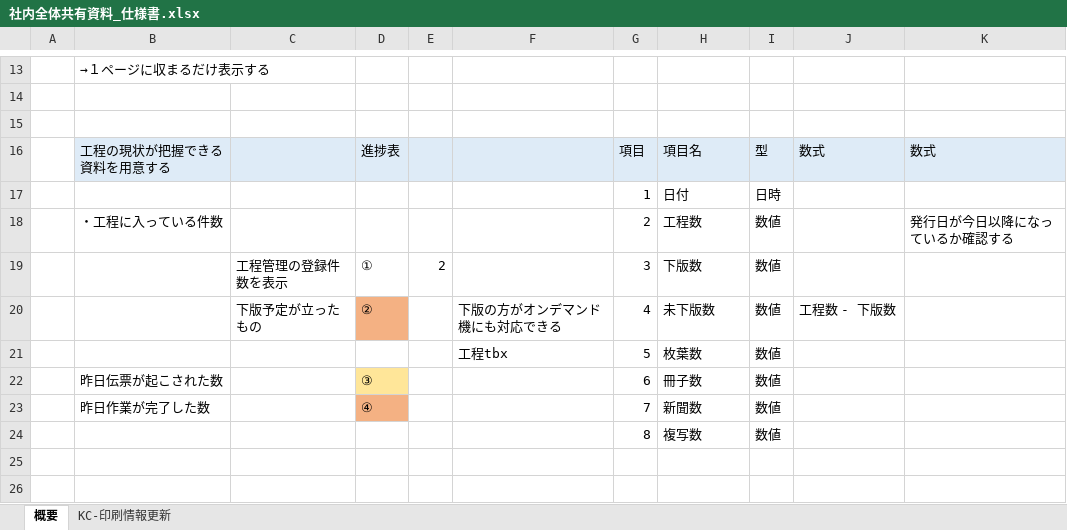
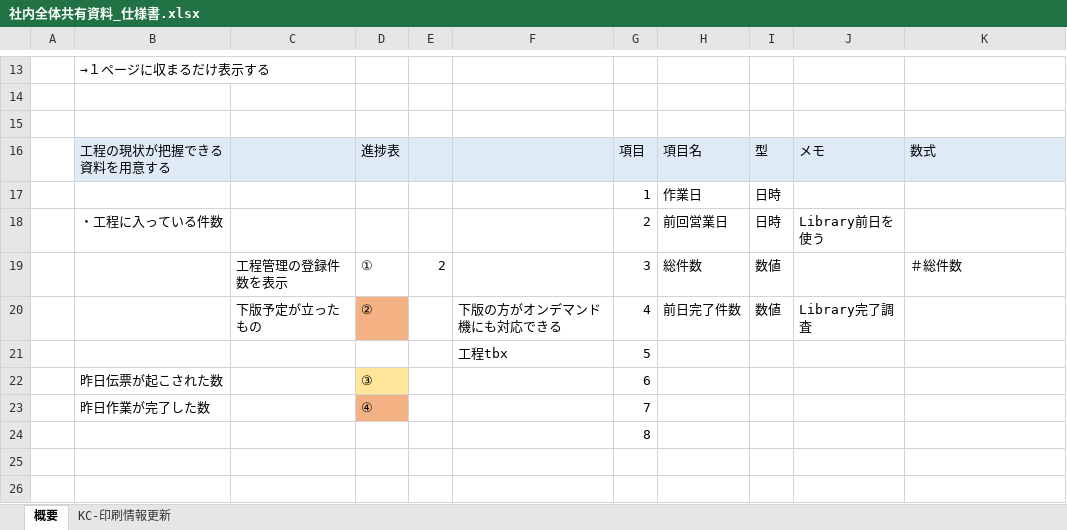
Before and after one commit to yamatojiy/ShimodaPrint, an Excel workbook: 工程管理/K-社内全体共有用資料/社内全体共有資料_仕様書.xlsx, sheet 概要, drawn as a sheet; only a part is shown, gaps mark what is left out; values as stored, in another font and other column widths than the file's, no borders; charts and pictures not drawn; removed rows and columns are numbered as before the commit, all else as after; the diff names each change by its address in the sheet, - before the commit and + after, or states it on an @@ line.

```diff
--- a/工程管理/K-社内全体共有用資料/社内全体共有資料_仕様書.xlsx (sheet 概要)
+++ b/工程管理/K-社内全体共有用資料/社内全体共有資料_仕様書.xlsx (sheet 概要)
-J16: 数式
+J16: メモ
-H17: 日付
+H17: 作業日
-row 18:  | ・工程に入っている件数 |  |  |  |  | 2 | 工程数 | 数値 |  | 発行日が今日以降になっているか確認する
+row 18:  | ・工程に入っている件数 |  |  |  |  | 2 | 前回営業日 | 日時 | Library前日を使う
-H19: 下版数
+H19: 総件数
-K19: (empty)
+K19: ＃総件数
-H20: 未下版数
+H20: 前日完了件数
-J20: 工程数 - 下版数
+J20: Library完了調査
-H21: 枚葉数
+H21: (empty)
-I21:I23: 数値
+I21:I23: (empty)
-H22: 冊子数
+H22: (empty)
-H23: 新聞数
+H23: (empty)
-row 24:  |  |  |  |  |  | 8 | 複写数 | 数値
+row 24:  |  |  |  |  |  | 8
```
Also changed, not shown: charts or pictures, 28 other files.
